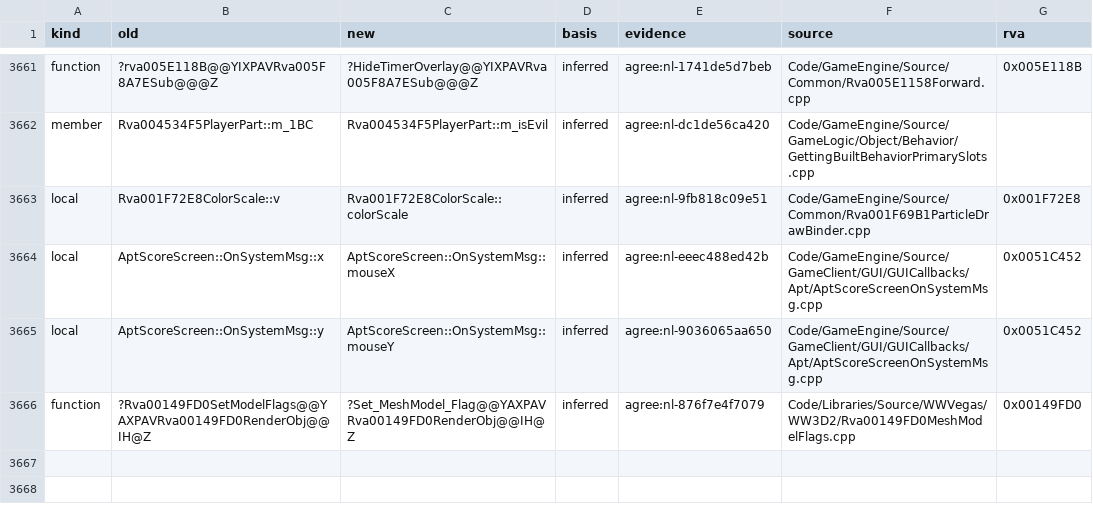
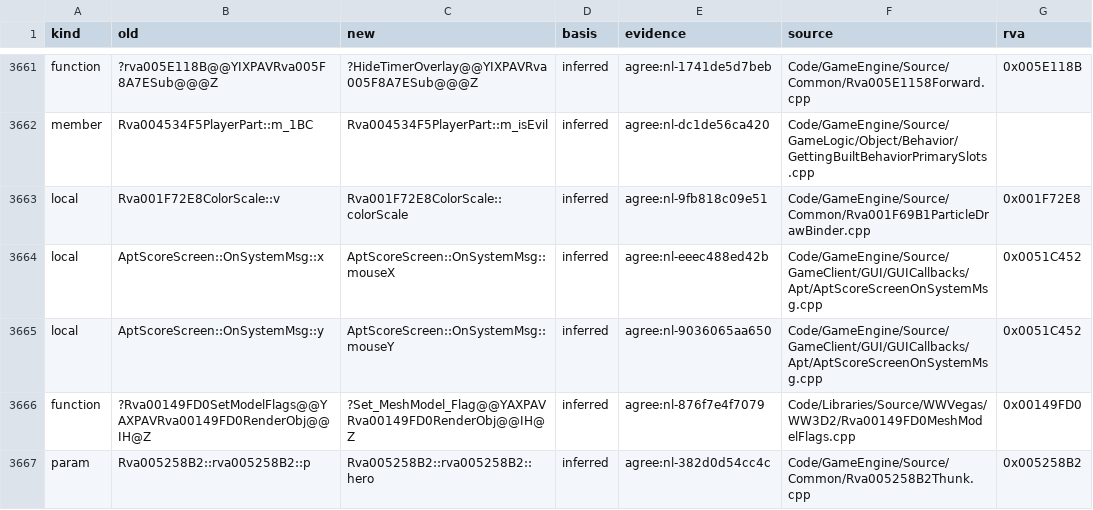
Before and after one commit to McMickey93/Open-BFME-2, a CSV file: reverse/name_basis.csv, drawn as a sheet; only a part is shown, gaps mark what is left out.

Commit message:
Record 32 name votes and land 4 agreed names (w2)
Blind name-lane votes from seat w2; the agreed names land through tools/rename.py (inferred, two-agent agreement).

```diff
--- a/reverse/name_basis.csv
+++ b/reverse/name_basis.csv
@@ -3666 +3666,2 @@ local,AptScoreScreen::OnSystemMsg::y,AptScoreScreen::OnSystemMsg::mouseY,inferre
 function,?Rva00149FD0SetModelFlags@@YAXPAVRva00149FD0RenderObj@@IH@Z,?Set_MeshModel_Flag@@YAXPAVRva00149FD0RenderObj@@IH@Z,inferred,agree:nl-876f7e4f7079,Code/Libraries/Source/WWVegas/WW3D2/Rva00149FD0MeshModelFlags.cpp,0x00149FD0
+param,Rva005258B2::rva005258B2::p,Rva005258B2::rva005258B2::hero,inferred,agree:nl-382d0d54cc4c,Code/GameEngine/Source/Common/Rva005258B2Thunk.cpp,0x005258B2
```
Also changed, not shown: 3 other files.
